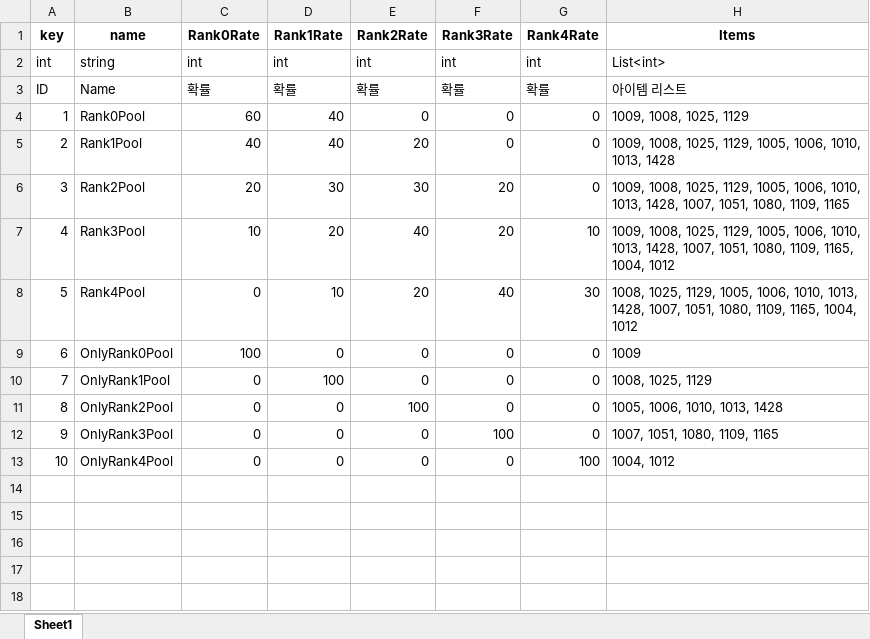
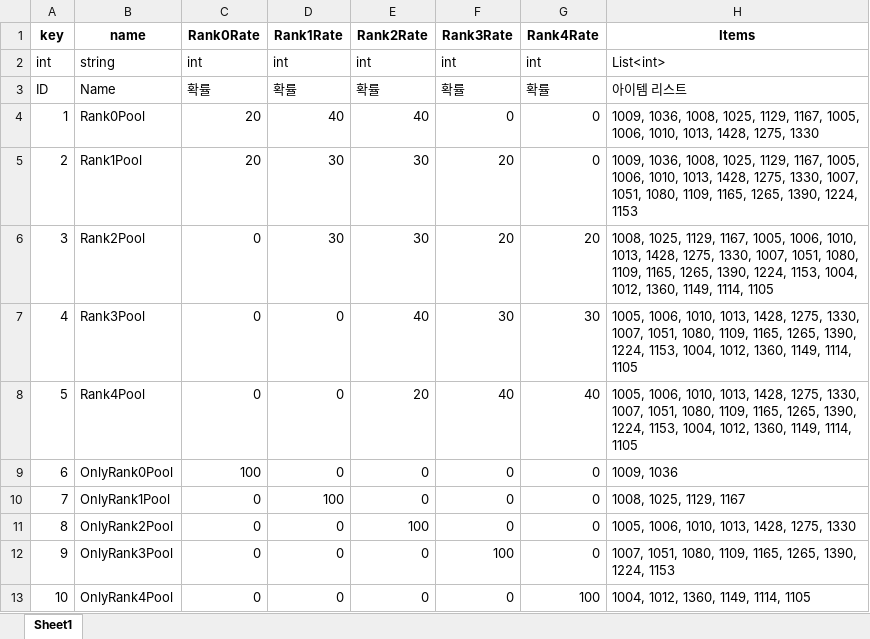
Before and after one commit to Sudo0928/ProjectI, an Excel workbook: Util/ExcelToJsonWizard.v1.0.6/excel_files/GachaTable.xlsx, sheet Sheet1, drawn as a sheet; values as stored, in another font and other column widths than the file's, no borders; the diff names each change by its address in the sheet, - before the commit and + after, or states it on an @@ line.

```diff
--- a/Util/ExcelToJsonWizard.v1.0.6/excel_files/GachaTable.xlsx (sheet Sheet1)
+++ b/Util/ExcelToJsonWizard.v1.0.6/excel_files/GachaTable.xlsx (sheet Sheet1)
-C4 (Rank0Rate): 60
+C4 (Rank0Rate): 20
-E4 (Rank2Rate): 0
+E4 (Rank2Rate): 40
-H4 (Items): 1009, 1008, 1025, 1129
+H4 (Items): 1009, 1036, 1008, 1025, 1129, 1167, 1005, 1006, 1010, 1013, 1428, 1275, 1330
-C5 (Rank0Rate): 40
+C5 (Rank0Rate): 20
-D5 (Rank1Rate): 40
+D5 (Rank1Rate): 30
-E5 (Rank2Rate): 20
+E5 (Rank2Rate): 30
-F5 (Rank3Rate): 0
+F5 (Rank3Rate): 20
-H5 (Items): 1009, 1008, 1025, 1129, 1005, 1006, 1010, 1013, 1428
+H5 (Items): 1009, 1036, 1008, 1025, 1129, 1167, 1005, 1006, 1010, 1013, 1428, 1275, 1330, 1007, 1051, 1080, 1109, 1165, 1265, 1390, 1224, 1153
-C6 (Rank0Rate): 20
+C6 (Rank0Rate): 0
-G6 (Rank4Rate): 0
+G6 (Rank4Rate): 20
-H6 (Items): 1009, 1008, 1025, 1129, 1005, 1006, 1010, 1013, 1428, 1007, 1051, 1080, 1109, 1165
+H6 (Items): 1008, 1025, 1129, 1167, 1005, 1006, 1010, 1013, 1428, 1275, 1330, 1007, 1051, 1080, 1109, 1165, 1265, 1390, 1224, 1153, 1004, 1012, 1360, 1149, 1114, 1105
-C7 (Rank0Rate): 10
+C7 (Rank0Rate): 0
-D7 (Rank1Rate): 20
+D7 (Rank1Rate): 0
-F7 (Rank3Rate): 20
+F7 (Rank3Rate): 30
-G7 (Rank4Rate): 10
+G7 (Rank4Rate): 30
-H7 (Items): 1009, 1008, 1025, 1129, 1005, 1006, 1010, 1013, 1428, 1007, 1051, 1080, 1109, 1165, 1004, 1012
+H7 (Items): 1005, 1006, 1010, 1013, 1428, 1275, 1330, 1007, 1051, 1080, 1109, 1165, 1265, 1390, 1224, 1153, 1004, 1012, 1360, 1149, 1114, 1105
-D8 (Rank1Rate): 10
+D8 (Rank1Rate): 0
-G8 (Rank4Rate): 30
+G8 (Rank4Rate): 40
-H8 (Items): 1008, 1025, 1129, 1005, 1006, 1010, 1013, 1428, 1007, 1051, 1080, 1109, 1165, 1004, 1012
+H8 (Items): 1005, 1006, 1010, 1013, 1428, 1275, 1330, 1007, 1051, 1080, 1109, 1165, 1265, 1390, 1224, 1153, 1004, 1012, 1360, 1149, 1114, 1105
-H9 (Items): 1009
+H9 (Items): 1009, 1036
-H10 (Items): 1008, 1025, 1129
+H10 (Items): 1008, 1025, 1129, 1167
-H11 (Items): 1005, 1006, 1010, 1013, 1428
+H11 (Items): 1005, 1006, 1010, 1013, 1428, 1275, 1330
-H12 (Items): 1007, 1051, 1080, 1109, 1165
+H12 (Items): 1007, 1051, 1080, 1109, 1165, 1265, 1390, 1224, 1153
-H13 (Items): 1004, 1012
+H13 (Items): 1004, 1012, 1360, 1149, 1114, 1105
```
Also changed, not shown: Util/ExcelToJsonWizard.v1.0.6/excel_files/ItemInfo.xlsx, Util/ExcelToJsonWizard.v1.0.6/excel_files/ItemOption.xlsx, 45 other files.
